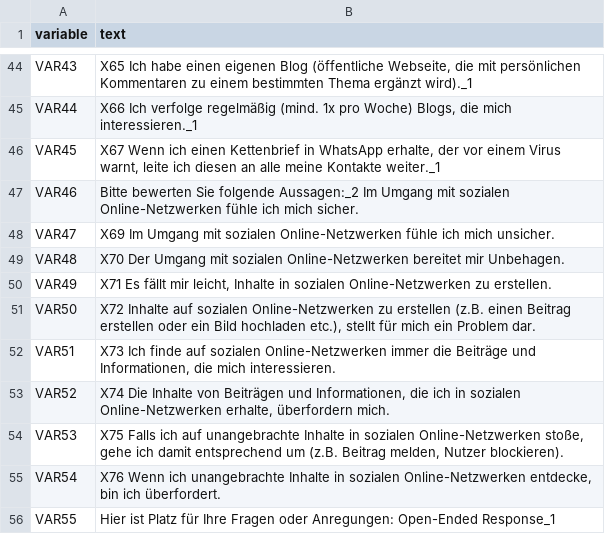
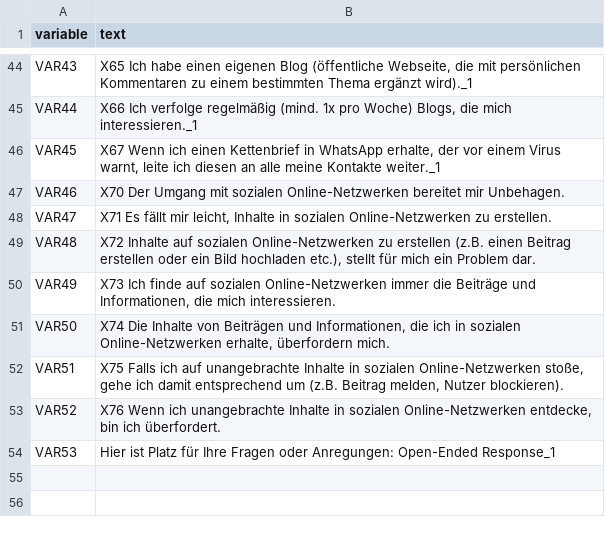
Before and after one commit to nicibolt/DigitaleKompetenzen, a CSV file: codebook.csv, drawn as a sheet; only a part is shown, gaps mark what is left out.

Commit message:
Codebook aktualisiert und AnalyseSkript angepasst

```diff
--- a/codebook.csv
+++ b/codebook.csv
@@ -46,11 +46,9 @@ VAR44;X66 Ich verfolge regelmäßig (mind. 1x pro Woche) Blogs, die mich interes
 VAR45;X67 Wenn ich einen Kettenbrief in WhatsApp erhalte, der vor einem Virus warnt, leite ich diesen an alle meine Kontakte weiter._1
-VAR46;Bitte bewerten Sie folgende Aussagen:_2 Im Umgang mit sozialen Online-Netzwerken fühle ich mich sicher.
-VAR47;X69 Im Umgang mit sozialen Online-Netzwerken fühle ich mich unsicher.
-VAR48;X70 Der Umgang mit sozialen Online-Netzwerken bereitet mir Unbehagen.
-VAR49;X71 Es fällt mir leicht, Inhalte in sozialen Online-Netzwerken zu erstellen.
-VAR50;X72 Inhalte auf sozialen Online-Netzwerken zu erstellen (z.B. einen Beitrag erstellen oder ein Bild hochladen etc.), stellt für mich ein Problem dar.
-VAR51;X73 Ich finde auf sozialen Online-Netzwerken immer die Beiträge und Informationen, die mich interessieren.
-VAR52;X74 Die Inhalte von Beiträgen und Informationen, die ich in sozialen Online-Netzwerken erhalte, überfordern mich.
-VAR53;X75 Falls ich auf unangebrachte Inhalte in sozialen Online-Netzwerken stoße, gehe ich damit entsprechend um (z.B. Beitrag melden, Nutzer blockieren).
-VAR54;X76 Wenn ich unangebrachte Inhalte in sozialen Online-Netzwerken entdecke, bin ich überfordert.
-VAR55;Hier ist Platz für Ihre Fragen oder Anregungen: Open-Ended Response_1
+VAR46;X70 Der Umgang mit sozialen Online-Netzwerken bereitet mir Unbehagen.
+VAR47;X71 Es fällt mir leicht, Inhalte in sozialen Online-Netzwerken zu erstellen.
+VAR48;X72 Inhalte auf sozialen Online-Netzwerken zu erstellen (z.B. einen Beitrag erstellen oder ein Bild hochladen etc.), stellt für mich ein Problem dar.
+VAR49;X73 Ich finde auf sozialen Online-Netzwerken immer die Beiträge und Informationen, die mich interessieren.
+VAR50;X74 Die Inhalte von Beiträgen und Informationen, die ich in sozialen Online-Netzwerken erhalte, überfordern mich.
+VAR51;X75 Falls ich auf unangebrachte Inhalte in sozialen Online-Netzwerken stoße, gehe ich damit entsprechend um (z.B. Beitrag melden, Nutzer blockieren).
+VAR52;X76 Wenn ich unangebrachte Inhalte in sozialen Online-Netzwerken entdecke, bin ich überfordert.
+VAR53;Hier ist Platz für Ihre Fragen oder Anregungen: Open-Ended Response_1
```
Also changed, not shown: codebook_final.csv, 1 other file.
